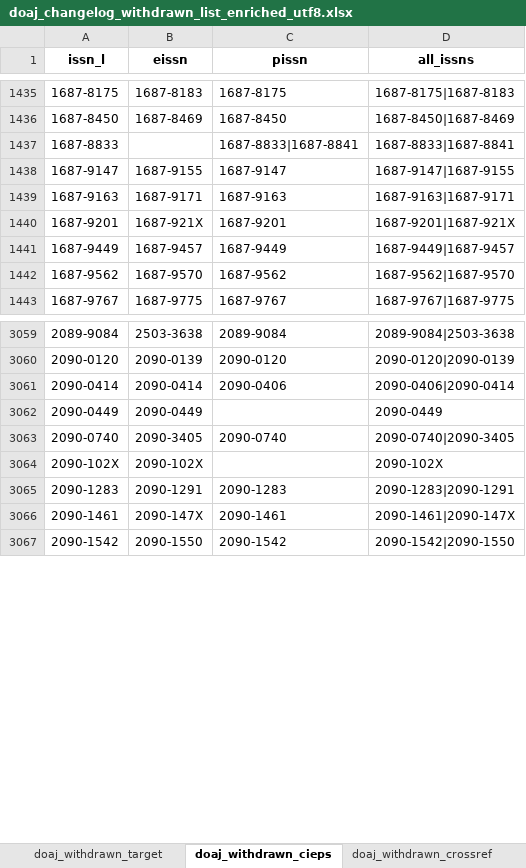
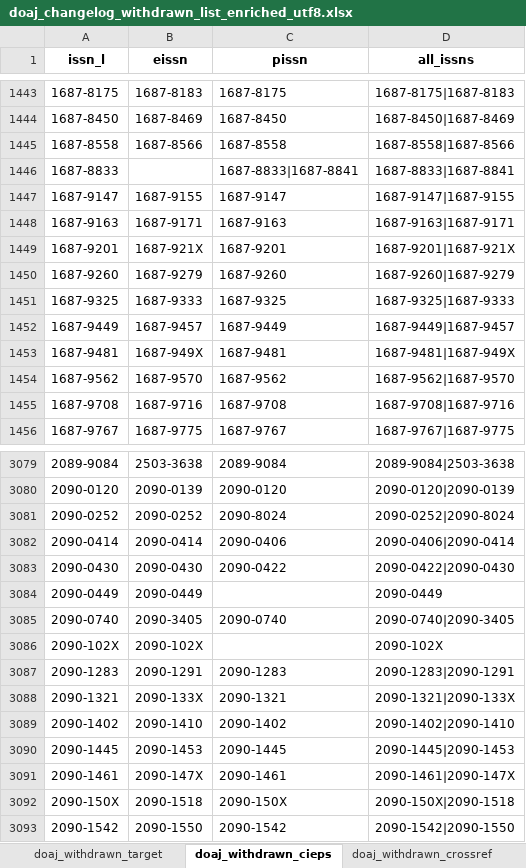
Before and after one commit to slub/doaj-changelog, an Excel workbook: data/doaj_changelog_withdrawn_list_enriched_utf8.xlsx, sheet doaj_withdrawn_cieps, drawn as a sheet; only a part is shown, gaps mark what is left out; values as stored, in another font and other column widths than the file's, no borders; the diff covers the shown part only; the diff names each change by its address in the sheet, - before the commit and + after, or states it on an @@ line.

```diff
--- a/data/doaj_changelog_withdrawn_list_enriched_utf8.xlsx (sheet doaj_withdrawn_cieps)
+++ b/data/doaj_changelog_withdrawn_list_enriched_utf8.xlsx (sheet doaj_withdrawn_cieps)
+row 1445: 1687-8558 | 1687-8566 | 1687-8558 | 1687-8558|1687-8566
+row 1450: 1687-9260 | 1687-9279 | 1687-9260 | 1687-9260|1687-9279
+row 1451: 1687-9325 | 1687-9333 | 1687-9325 | 1687-9325|1687-9333
+row 1453: 1687-9481 | 1687-949X | 1687-9481 | 1687-9481|1687-949X
+row 1455: 1687-9708 | 1687-9716 | 1687-9708 | 1687-9708|1687-9716
+row 3081: 2090-0252 | 2090-0252 | 2090-8024 | 2090-0252|2090-8024
+row 3083: 2090-0430 | 2090-0430 | 2090-0422 | 2090-0422|2090-0430
+row 3088: 2090-1321 | 2090-133X | 2090-1321 | 2090-1321|2090-133X
+row 3089: 2090-1402 | 2090-1410 | 2090-1402 | 2090-1402|2090-1410
+row 3090: 2090-1445 | 2090-1453 | 2090-1445 | 2090-1445|2090-1453
+row 3092: 2090-150X | 2090-1518 | 2090-150X | 2090-150X|2090-1518
```
Also changed, not shown: 52 added rows, 1 moved row and 2 edited cells elsewhere in this sheet, sheet doaj_withdrawn_target, sheet doaj_withdrawn_crossref, 12 other files.
